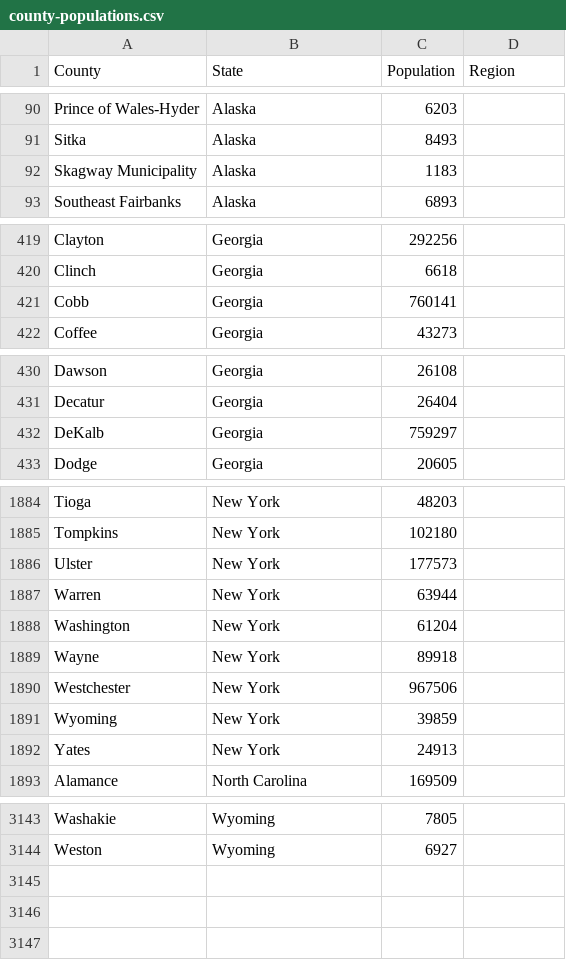
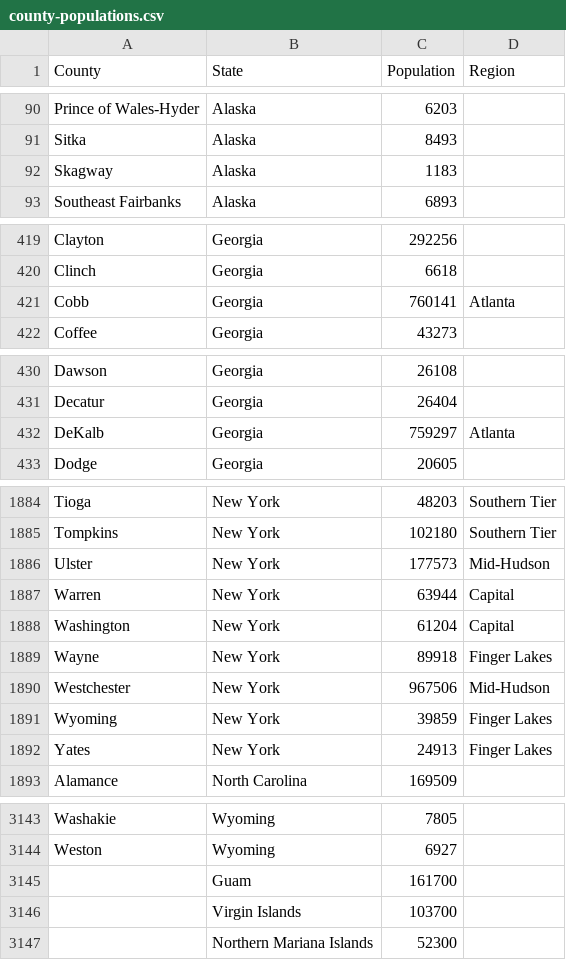
Before and after one commit to richwiss/covid, a CSV file: resources/county-populations.csv, drawn as a sheet; only a part is shown, gaps mark what is left out; the diff covers the shown part only; the diff names each change by its address in the sheet, - before the commit and + after, or states it on an @@ line.

Commit message:
added regions for New York (based on NY State monitoring); added Atlanta-area regions

```diff
--- a/resources/county-populations.csv
+++ b/resources/county-populations.csv
-A92 (County): Skagway Municipality
+A92 (County): Skagway
-D421 (Region): (empty)
+D421 (Region): Atlanta
-D432 (Region): (empty)
+D432 (Region): Atlanta
-D1884:D1885 (Region): (empty)
+D1884:D1885 (Region): Southern Tier
-D1886 (Region): (empty)
+D1886 (Region): Mid-Hudson
-D1887:D1888 (Region): (empty)
+D1887:D1888 (Region): Capital
-D1889 (Region): (empty)
+D1889 (Region): Finger Lakes
-D1890 (Region): (empty)
+D1890 (Region): Mid-Hudson
-D1891:D1892 (Region): (empty)
+D1891:D1892 (Region): Finger Lakes
+row 3145:  | Guam | 161700
+row 3146:  | Virgin Islands | 103700
+row 3147:  | Northern Mariana Islands | 52300
```
Also changed, not shown: 50 edited cells elsewhere in this file.
